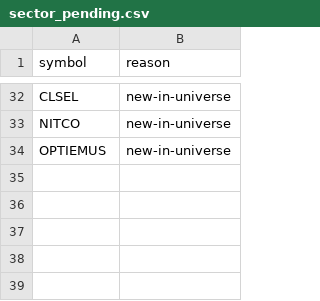
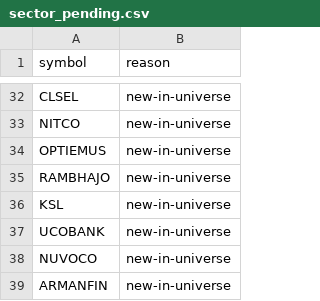
Before and after one commit to nrt32/nifty500-llm-analyst, a CSV file: data/reference/sector_pending.csv, drawn as a sheet; only a part is shown, gaps mark what is left out.

```diff
--- a/data/reference/sector_pending.csv
+++ b/data/reference/sector_pending.csv
@@ -34 +34,6 @@ NITCO,new-in-universe
 OPTIEMUS,new-in-universe
+RAMBHAJO,new-in-universe
+KSL,new-in-universe
+UCOBANK,new-in-universe
+NUVOCO,new-in-universe
+ARMANFIN,new-in-universe
```
Also changed, not shown: 1 other file.
